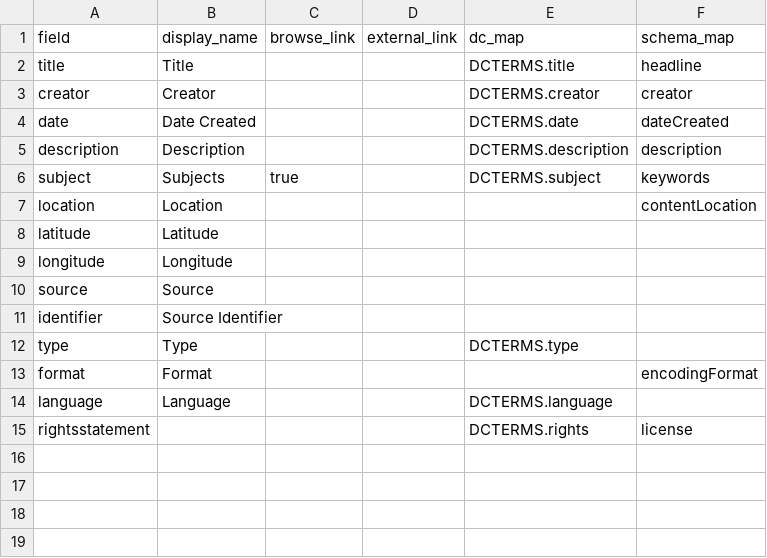
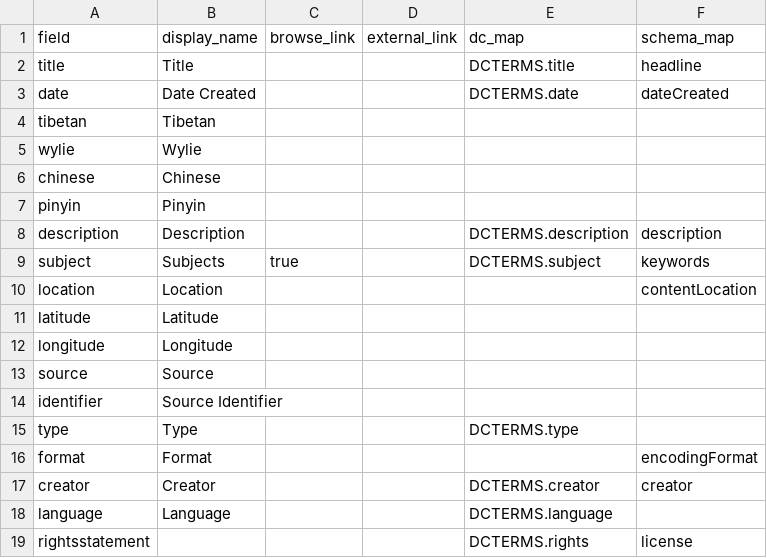
Before and after one commit to collectionbuilder-lis/mapping-tibetan-placenames, a CSV file: _data/config-metadata.csv, drawn as a sheet.

```diff
--- a/_data/config-metadata.csv
+++ b/_data/config-metadata.csv
@@ -2,4 +2,7 @@ field,display_name,browse_link,external_link,dc_map,schema_map
 title,Title,,,DCTERMS.title,headline
-creator,Creator,,,DCTERMS.creator,creator
 date,Date Created,,,DCTERMS.date,dateCreated
+tibetan,Tibetan,,,,,
+wylie,Wylie,,,,,
+chinese,Chinese,,,,,
+pinyin,Pinyin,,,,,
 description,Description,,,DCTERMS.description,description
@@ -13,2 +16,3 @@ type,Type,,,DCTERMS.type,
 format,Format,,,,encodingFormat
+creator,Creator,,,DCTERMS.creator,creator
 language,Language,,,DCTERMS.language,
```
Also changed, not shown: _data/mapping-tibetan-placenames-metadata.csv.
